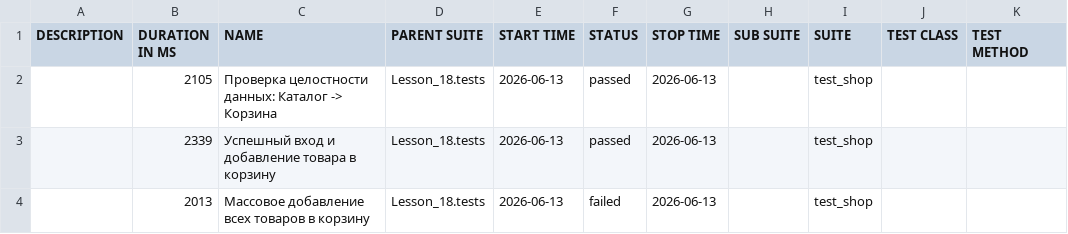
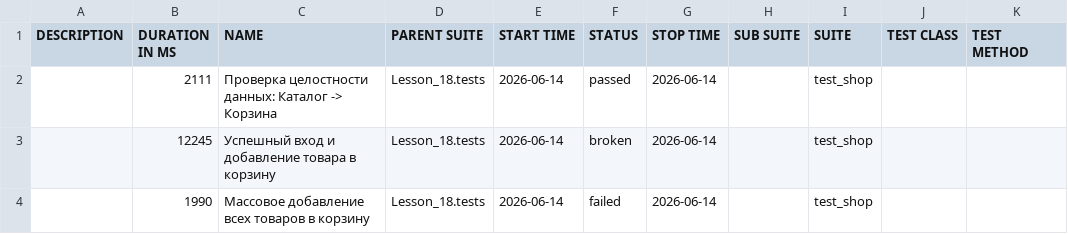
Before and after one commit to Ar4ipraha/automation, a CSV file: data/suites.csv, drawn as a sheet.

```diff
--- a/data/suites.csv
+++ b/data/suites.csv
@@ -1,4 +1,4 @@
 "DESCRIPTION","DURATION IN MS","NAME","PARENT SUITE","START TIME","STATUS","STOP TIME","SUB SUITE","SUITE","TEST CLASS","TEST METHOD"
-"","2105","Проверка целостности данных: Каталог -> Корзина","Lesson_18.tests","2026-06-13","passed","2026-06-13","","test_shop","",""
-"","2339","Успешный вход и добавление товара в корзину","Lesson_18.tests","2026-06-13","passed","2026-06-13","","test_shop","",""
-"","2013","Массовое добавление всех товаров в корзину","Lesson_18.tests","2026-06-13","failed","2026-06-13","","test_shop","",""
+"","2111","Проверка целостности данных: Каталог -> Корзина","Lesson_18.tests","2026-06-14","passed","2026-06-14","","test_shop","",""
+"","12245","Успешный вход и добавление товара в корзину","Lesson_18.tests","2026-06-14","broken","2026-06-14","","test_shop","",""
+"","1990","Массовое добавление всех товаров в корзину","Lesson_18.tests","2026-06-14","failed","2026-06-14","","test_shop","",""
```
Also changed, not shown: data/behaviors.csv, 55 other files.
